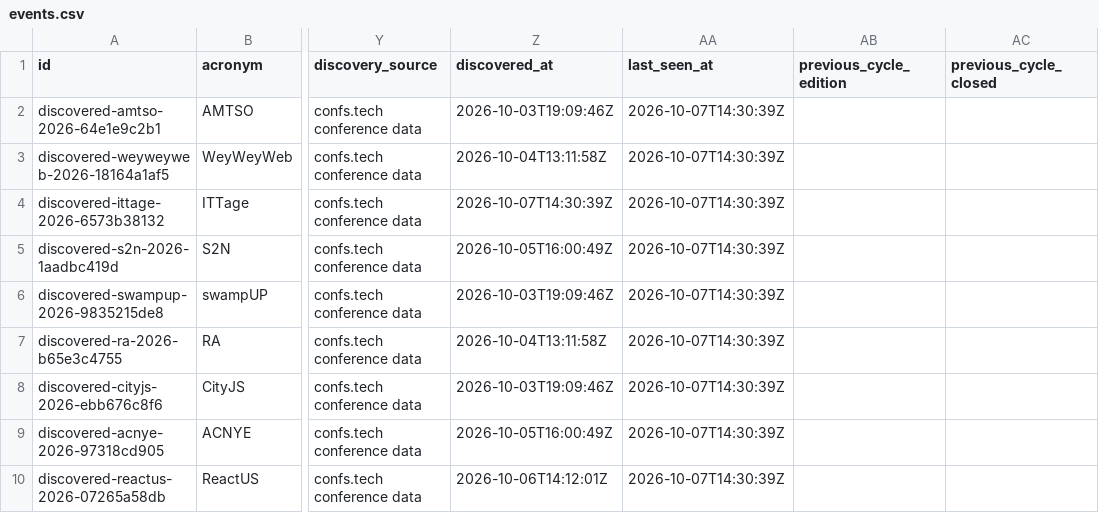
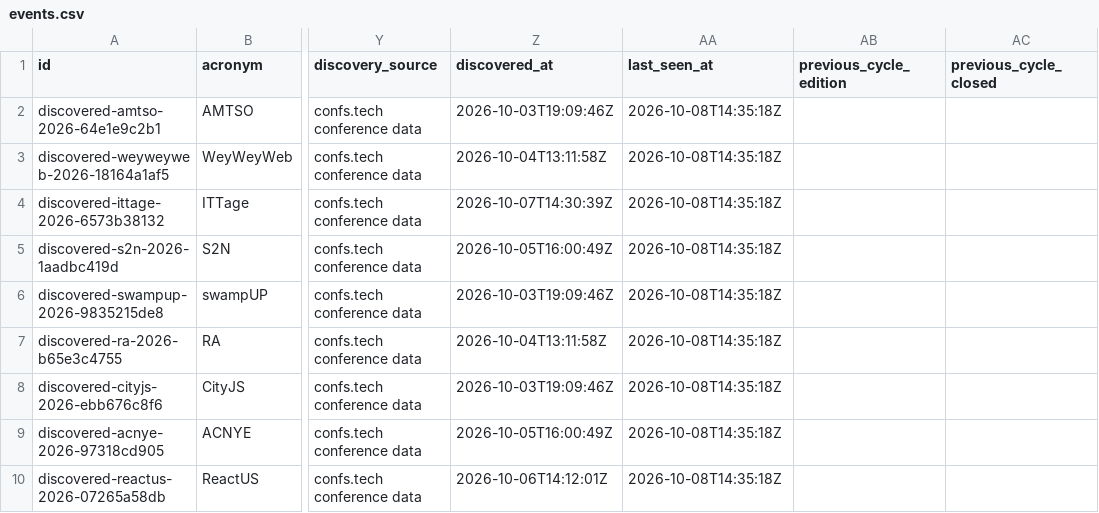
Before and after one commit to nil68657/deadline-compass, a CSV file: site/data/events.csv, drawn as a sheet; only a part is shown, gaps mark what is left out; the diff covers the shown part only; the diff names each change by its address in the sheet, - before the commit and + after, or states it on an @@ line.

```diff
--- a/site/data/events.csv
+++ b/site/data/events.csv
-AA2:AA10 (last_seen_at): 2026-10-07T14:30:39Z
+AA2:AA10 (last_seen_at): 2026-10-08T14:35:18Z
```
Also changed, not shown: 48 edited cells elsewhere in this file, 4 other files.
